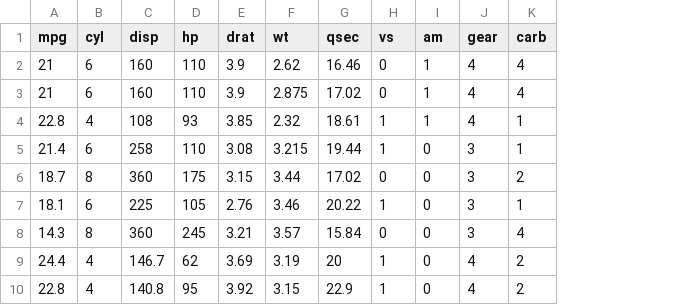
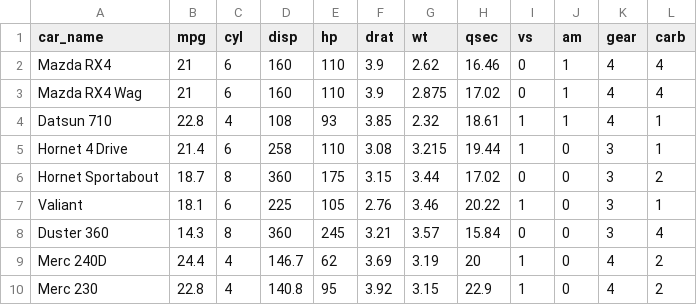
Before and after one commit to Nithador/R---Data-analysis-Introduction, a CSV file: mtcars.csv, drawn as a sheet; only a part is shown; the diff names each change by its address in the sheet, - before the commit and + after, or states it on an @@ line.

```diff
--- a/mtcars.csv
+++ b/mtcars.csv
+column A (car_name), rows 2-10: Mazda RX4 | Mazda RX4 Wag | Datsun 710 | Hornet 4 Drive | Hornet Sportabout | Valiant | Duster 360 | Merc 240D | Merc 230
```
Also changed, not shown: 1 other file.
